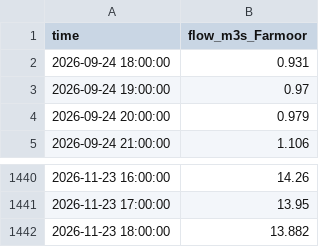
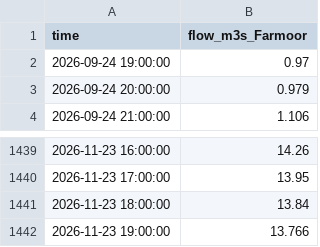
Before and after one commit to robertdoanesolomon/Flag_Predictor, a CSV file: data/live/farmoor_flow_recent.csv, drawn as a sheet; only a part is shown, gaps mark what is left out.

```diff
--- a/data/live/farmoor_flow_recent.csv
+++ b/data/live/farmoor_flow_recent.csv
@@ -1,3 +1,2 @@
 time,flow_m3s_Farmoor
-2026-09-24 18:00:00,0.931
 2026-09-24 19:00:00,0.97
@@ -1441,2 +1440,3 @@ time,flow_m3s_Farmoor
 2026-11-23 17:00:00,13.95
-2026-11-23 18:00:00,13.882
+2026-11-23 18:00:00,13.84
+2026-11-23 19:00:00,13.766
```
Also changed, not shown: 5 other files.
